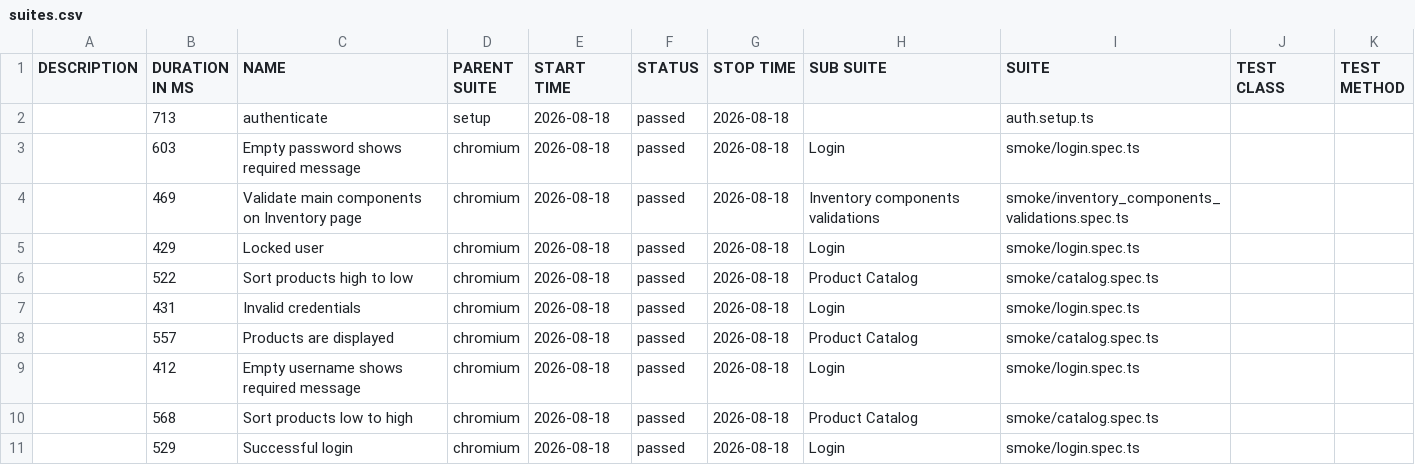
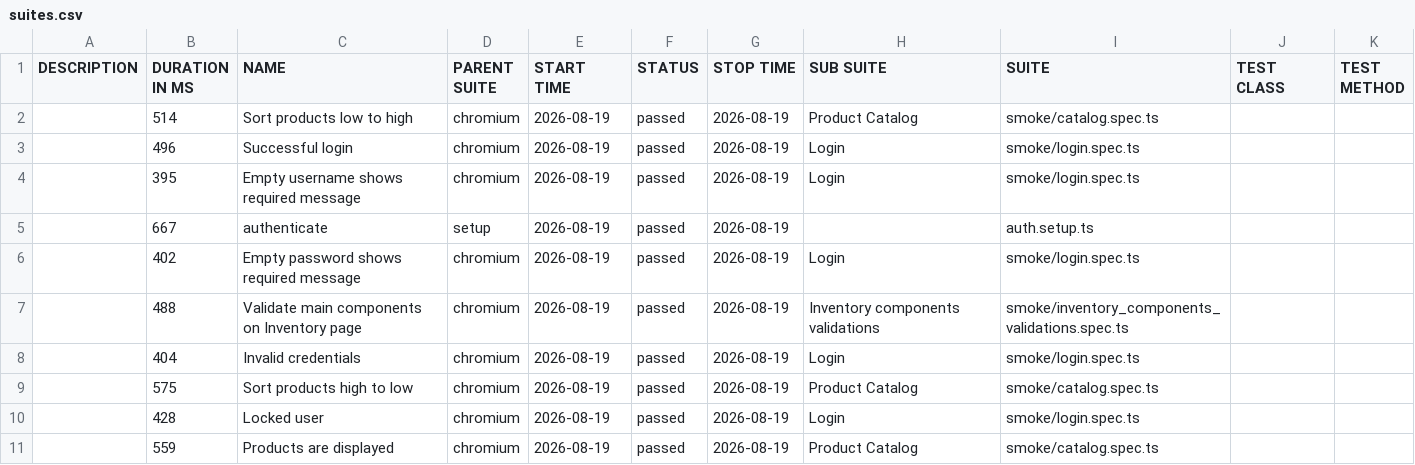
Before and after one commit to dtoseva/test-automation-framework, a CSV file: data/suites.csv, drawn as a sheet.

```diff
--- a/data/suites.csv
+++ b/data/suites.csv
@@ -1,11 +1,11 @@
 "DESCRIPTION","DURATION IN MS","NAME","PARENT SUITE","START TIME","STATUS","STOP TIME","SUB SUITE","SUITE","TEST CLASS","TEST METHOD"
-"","713","authenticate","setup","2026-08-18","passed","2026-08-18","","auth.setup.ts","",""
-"","603","Empty password shows required message","chromium","2026-08-18","passed","2026-08-18","Login","smoke/login.spec.ts","",""
-"","469","Validate main components on Inventory page","chromium","2026-08-18","passed","2026-08-18","Inventory components validations","smoke/inventory_components_validations.spec.ts","",""
-"","429","Locked user","chromium","2026-08-18","passed","2026-08-18","Login","smoke/login.spec.ts","",""
-"","522","Sort products high to low","chromium","2026-08-18","passed","2026-08-18","Product Catalog","smoke/catalog.spec.ts","",""
-"","431","Invalid credentials","chromium","2026-08-18","passed","2026-08-18","Login","smoke/login.spec.ts","",""
-"","557","Products are displayed","chromium","2026-08-18","passed","2026-08-18","Product Catalog","smoke/catalog.spec.ts","",""
-"","412","Empty username shows required message","chromium","2026-08-18","passed","2026-08-18","Login","smoke/login.spec.ts","",""
-"","568","Sort products low to high","chromium","2026-08-18","passed","2026-08-18","Product Catalog","smoke/catalog.spec.ts","",""
-"","529","Successful login","chromium","2026-08-18","passed","2026-08-18","Login","smoke/login.spec.ts","",""
+"","514","Sort products low to high","chromium","2026-08-19","passed","2026-08-19","Product Catalog","smoke/catalog.spec.ts","",""
+"","496","Successful login","chromium","2026-08-19","passed","2026-08-19","Login","smoke/login.spec.ts","",""
+"","395","Empty username shows required message","chromium","2026-08-19","passed","2026-08-19","Login","smoke/login.spec.ts","",""
+"","667","authenticate","setup","2026-08-19","passed","2026-08-19","","auth.setup.ts","",""
+"","402","Empty password shows required message","chromium","2026-08-19","passed","2026-08-19","Login","smoke/login.spec.ts","",""
+"","488","Validate main components on Inventory page","chromium","2026-08-19","passed","2026-08-19","Inventory components validations","smoke/inventory_components_validations.spec.ts","",""
+"","404","Invalid credentials","chromium","2026-08-19","passed","2026-08-19","Login","smoke/login.spec.ts","",""
+"","575","Sort products high to low","chromium","2026-08-19","passed","2026-08-19","Product Catalog","smoke/catalog.spec.ts","",""
+"","428","Locked user","chromium","2026-08-19","passed","2026-08-19","Login","smoke/login.spec.ts","",""
+"","559","Products are displayed","chromium","2026-08-19","passed","2026-08-19","Product Catalog","smoke/catalog.spec.ts","",""
```
Also changed, not shown: 40 other files.
